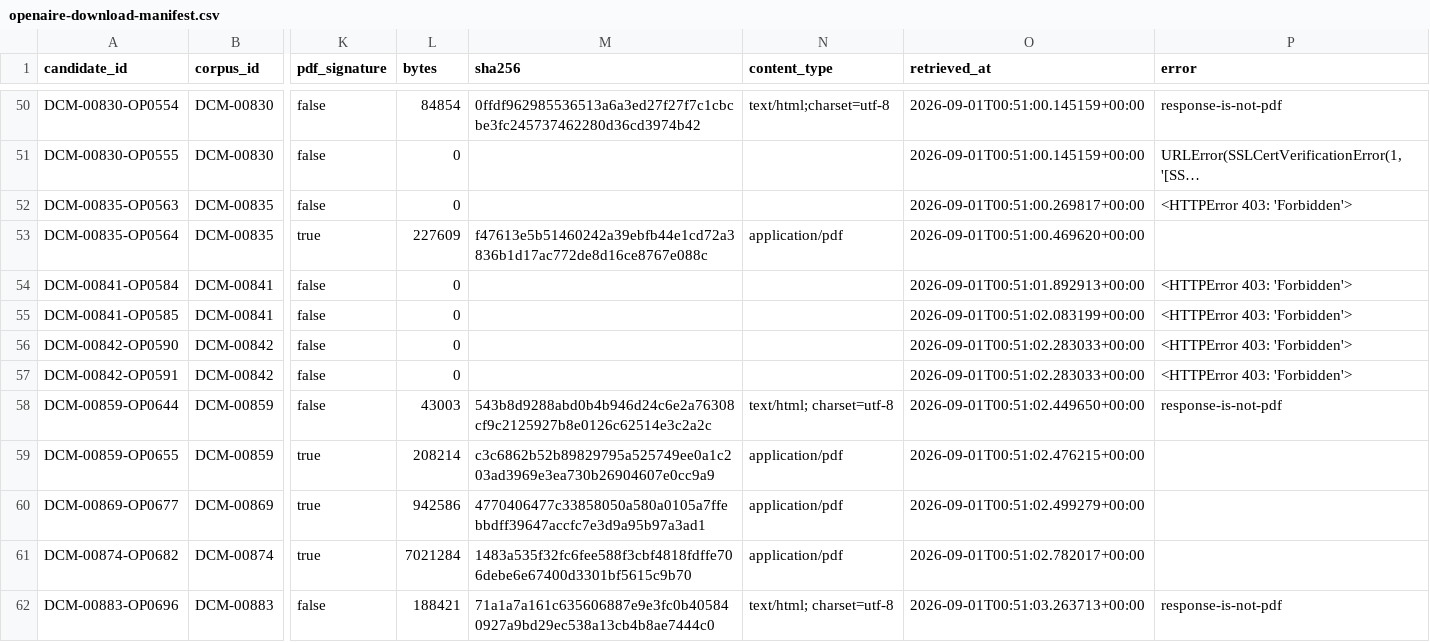
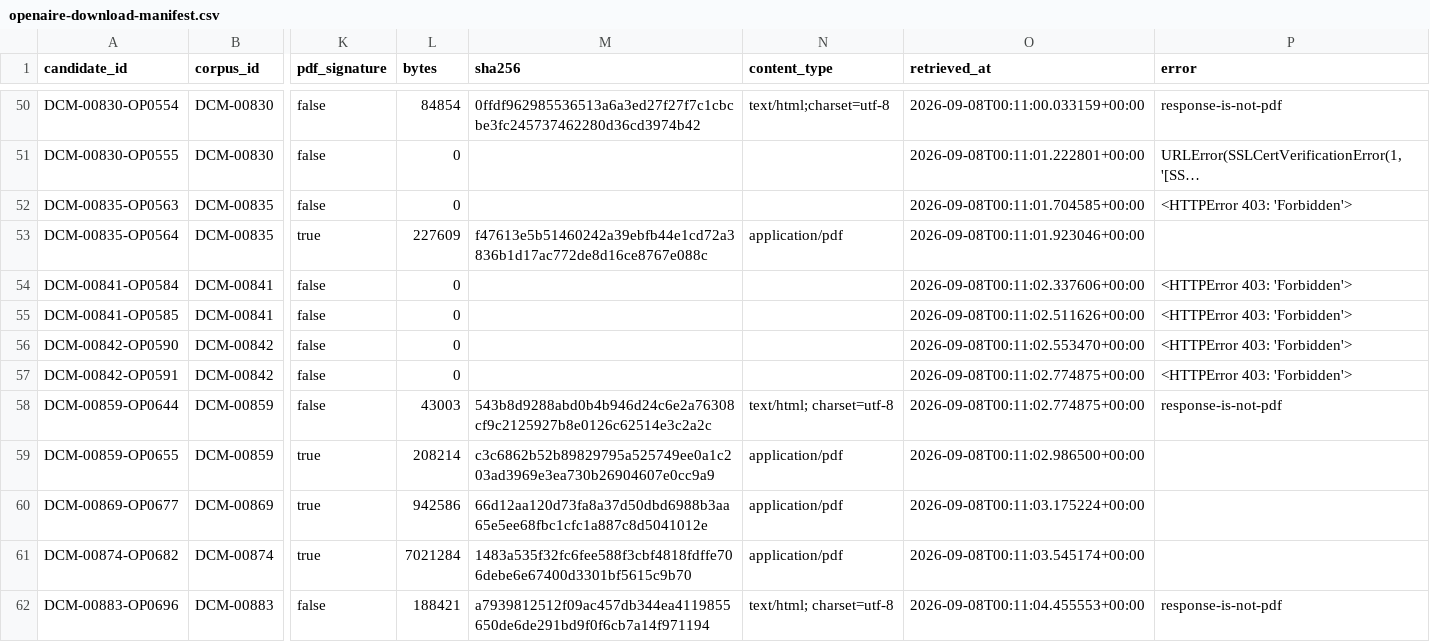
Before and after one commit to yhenriux/design-conversacional-mundaneum, a CSV file: data/document-resolution/master/openaire-download-manifest.csv, drawn as a sheet; only a part is shown, gaps mark what is left out; long unchanged cells end in …; the diff covers the shown part only; the diff names each change by its address in the sheet, - before the commit and + after, or states it on an @@ line.

```diff
--- a/data/document-resolution/master/openaire-download-manifest.csv
+++ b/data/document-resolution/master/openaire-download-manifest.csv
-O50 (retrieved_at): 2026-09-01T00:51:00.145159+00:00
+O50 (retrieved_at): 2026-09-08T00:11:00.033159+00:00
-O51 (retrieved_at): 2026-09-01T00:51:00.145159+00:00
+O51 (retrieved_at): 2026-09-08T00:11:01.222801+00:00
-O52 (retrieved_at): 2026-09-01T00:51:00.269817+00:00
+O52 (retrieved_at): 2026-09-08T00:11:01.704585+00:00
-O53 (retrieved_at): 2026-09-01T00:51:00.469620+00:00
+O53 (retrieved_at): 2026-09-08T00:11:01.923046+00:00
-O54 (retrieved_at): 2026-09-01T00:51:01.892913+00:00
+O54 (retrieved_at): 2026-09-08T00:11:02.337606+00:00
-O55 (retrieved_at): 2026-09-01T00:51:02.083199+00:00
+O55 (retrieved_at): 2026-09-08T00:11:02.511626+00:00
-O56 (retrieved_at): 2026-09-01T00:51:02.283033+00:00
+O56 (retrieved_at): 2026-09-08T00:11:02.553470+00:00
-O57 (retrieved_at): 2026-09-01T00:51:02.283033+00:00
+O57 (retrieved_at): 2026-09-08T00:11:02.774875+00:00
-O58 (retrieved_at): 2026-09-01T00:51:02.449650+00:00
+O58 (retrieved_at): 2026-09-08T00:11:02.774875+00:00
-O59 (retrieved_at): 2026-09-01T00:51:02.476215+00:00
+O59 (retrieved_at): 2026-09-08T00:11:02.986500+00:00
-M60 (sha256): 4770406477c33858050a580a0105a7ffebbdff39647accfc7e3d9a95b97a3ad1
+M60 (sha256): 66d12aa120d73fa8a37d50dbd6988b3aa65e5ee68fbc1cfc1a887c8d5041012e
-O60 (retrieved_at): 2026-09-01T00:51:02.499279+00:00
+O60 (retrieved_at): 2026-09-08T00:11:03.175224+00:00
-O61 (retrieved_at): 2026-09-01T00:51:02.782017+00:00
+O61 (retrieved_at): 2026-09-08T00:11:03.545174+00:00
-M62 (sha256): 71a1a7a161c635606887e9e3fc0b405840927a9bd29ec538a13cb4b8ae7444c0
+M62 (sha256): a7939812512f09ac457db344ea4119855650de6de291bd9f0f6cb7a14f971194
-O62 (retrieved_at): 2026-09-01T00:51:03.263713+00:00
+O62 (retrieved_at): 2026-09-08T00:11:04.455553+00:00
```
Also changed, not shown: 124 edited cells elsewhere in this file, 3 other files.
